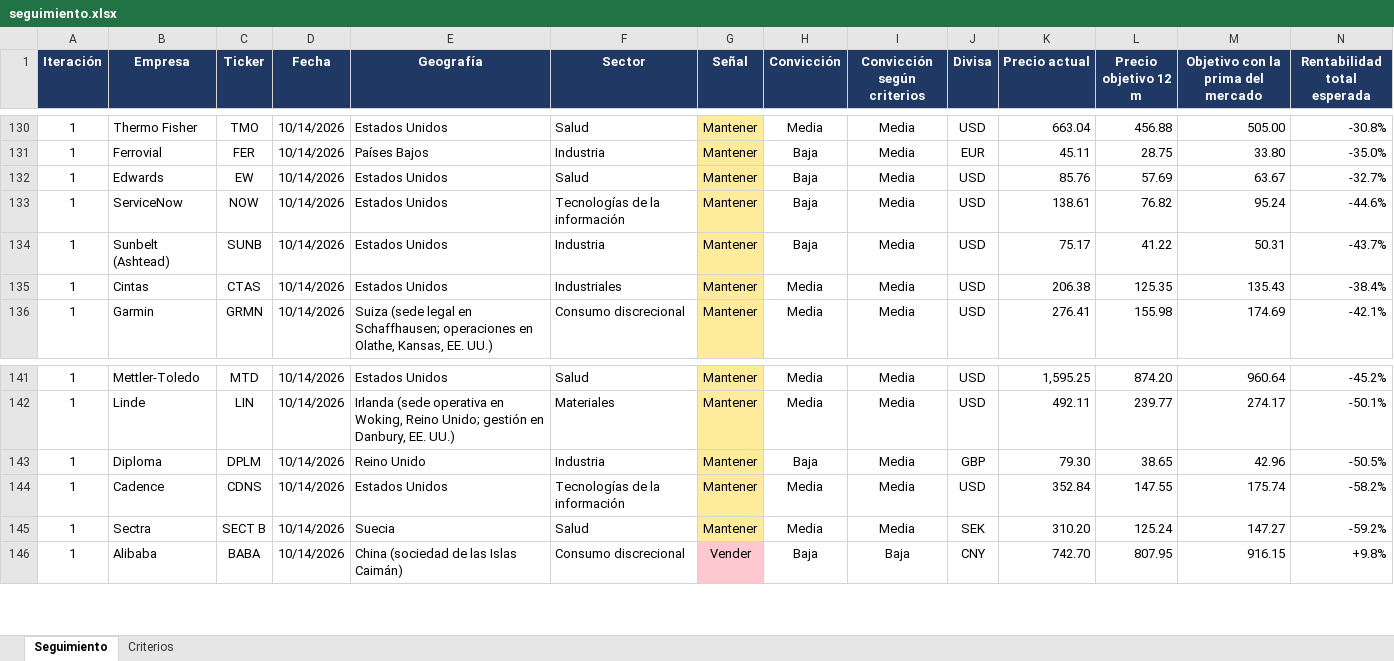
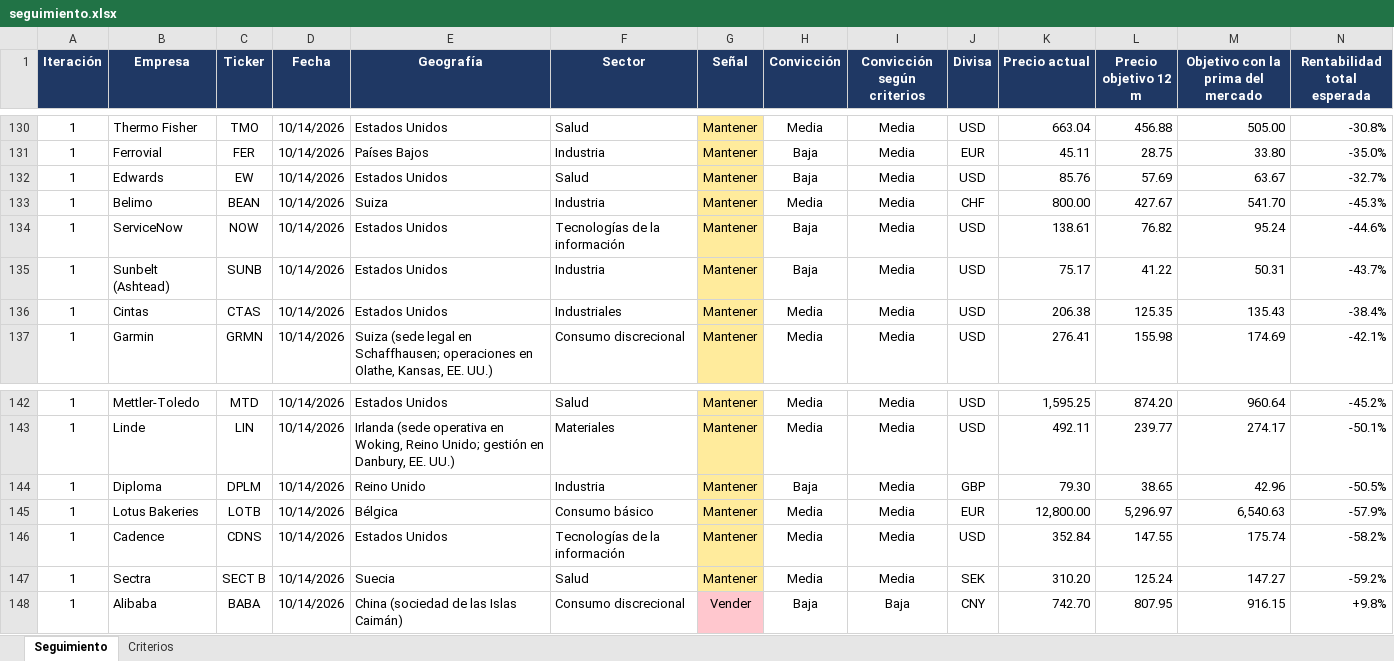
Before and after one commit to HotisS/analisis-inversion, an Excel workbook: seguimiento.xlsx, sheet Seguimiento, drawn as a sheet; only a part is shown, gaps mark what is left out; values as stored, in another font and other column widths than the file's, no borders; rows hold the shown columns only; the diff names each change by its address in the sheet, - before the commit and + after, or states it on an @@ line.

```diff
--- a/seguimiento.xlsx (sheet Seguimiento)
+++ b/seguimiento.xlsx (sheet Seguimiento)
+row 133: 1 | Belimo | BEAN | 10/14/2026 | Suiza | Industria | Mantener | Media | Media | CHF | 800.00 | 427.67 | 541.70 | -45.3%
+row 145: 1 | Lotus Bakeries | LOTB | 10/14/2026 | Bélgica | Consumo básico | Mantener | Media | Media | EUR | 12,800.00 | 5,296.97 | 6,540.63 | -57.9%
```
